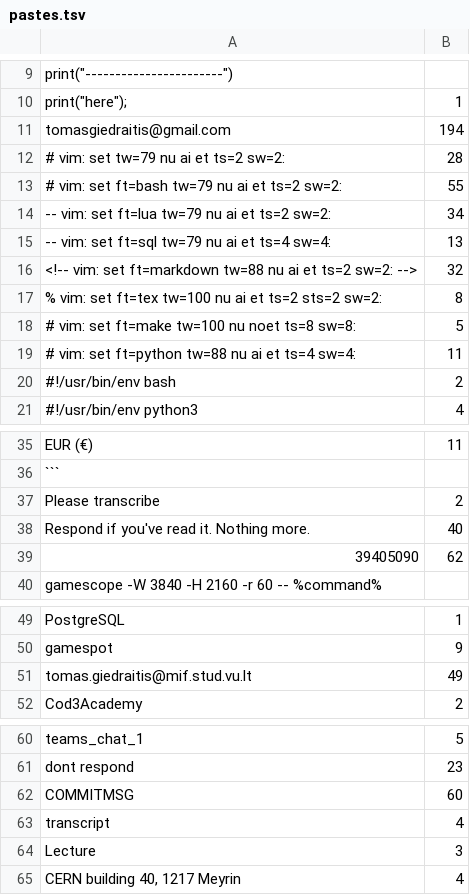
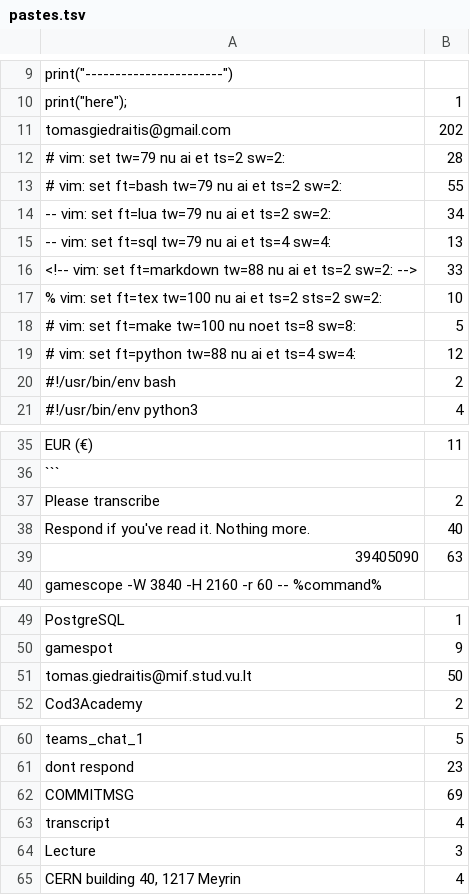
Before and after one commit to 00riddle00/dotfiles, a TSV file: .local/share/dotshare/misc/pastes.tsv, drawn as a sheet; only a part is shown, gaps mark what is left out.

```diff
--- a/.local/share/dotshare/misc/pastes.tsv
+++ b/.local/share/dotshare/misc/pastes.tsv
@@ -10,3 +10,3 @@ print("-----------------------")
 print("here");	1
-tomasgiedraitis@gmail.com	194
+tomasgiedraitis@gmail.com	202
 # vim: set tw=79 nu ai et ts=2 sw=2:	28
@@ -15,6 +15,6 @@ tomasgiedraitis@gmail.com	194
 -- vim: set ft=sql tw=79 nu ai et ts=4 sw=4:	13
-<!-- vim: set ft=markdown tw=88 nu ai et ts=2 sw=2: -->	32
-% vim: set ft=tex tw=100 nu ai et ts=2 sts=2 sw=2:	8
+<!-- vim: set ft=markdown tw=88 nu ai et ts=2 sw=2: -->	33
+% vim: set ft=tex tw=100 nu ai et ts=2 sts=2 sw=2:	10
 # vim: set ft=make tw=100 nu noet ts=8 sw=8:	5
-# vim: set ft=python tw=88 nu ai et ts=4 sw=4:	11
+# vim: set ft=python tw=88 nu ai et ts=4 sw=4:	12
 #!/usr/bin/env bash	2
@@ -38,3 +38,3 @@ Please transcribe 	2
 Respond if you've read it. Nothing more.	40
-39405090	62
+39405090	63
 gamescope -W 3840 -H 2160 -r 60 -- %command%	
@@ -50,3 +50,3 @@ PostgreSQL	1
 gamespot	9
-tomas.giedraitis@mif.stud.vu.lt	49
+tomas.giedraitis@mif.stud.vu.lt	50
 Cod3Academy	2
@@ -61,3 +61,3 @@ teams_chat_1	5
 dont respond	23
-COMMITMSG	60
+COMMITMSG	69
 transcript	4
```
Also changed, not shown: 18 other files.
